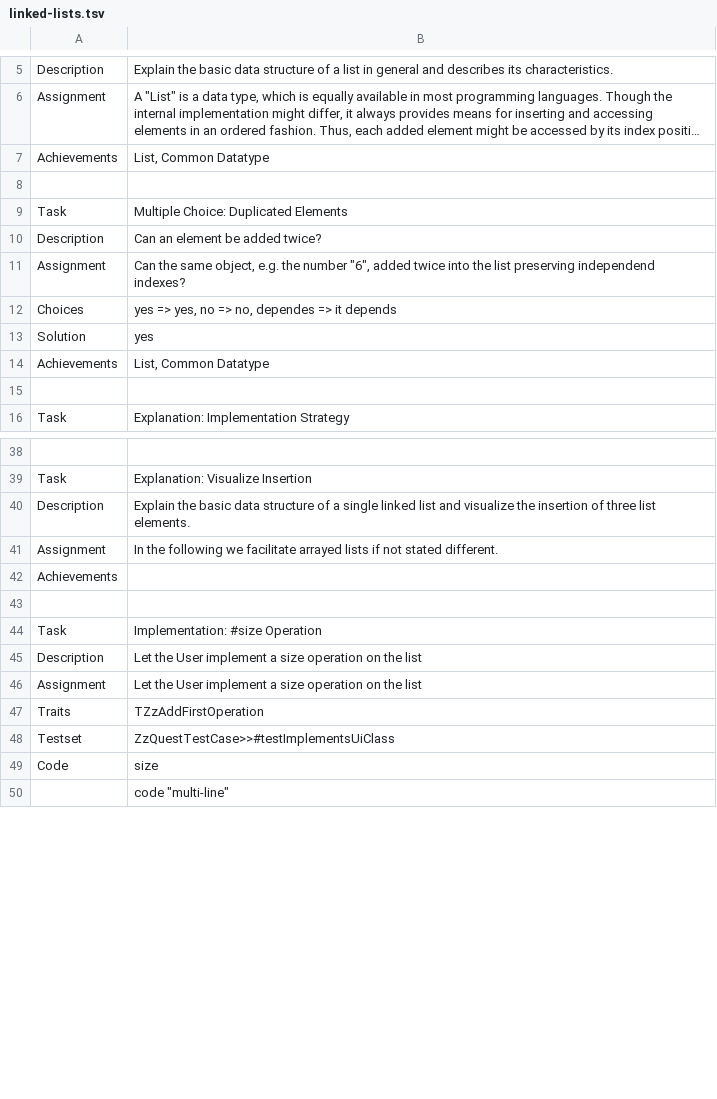
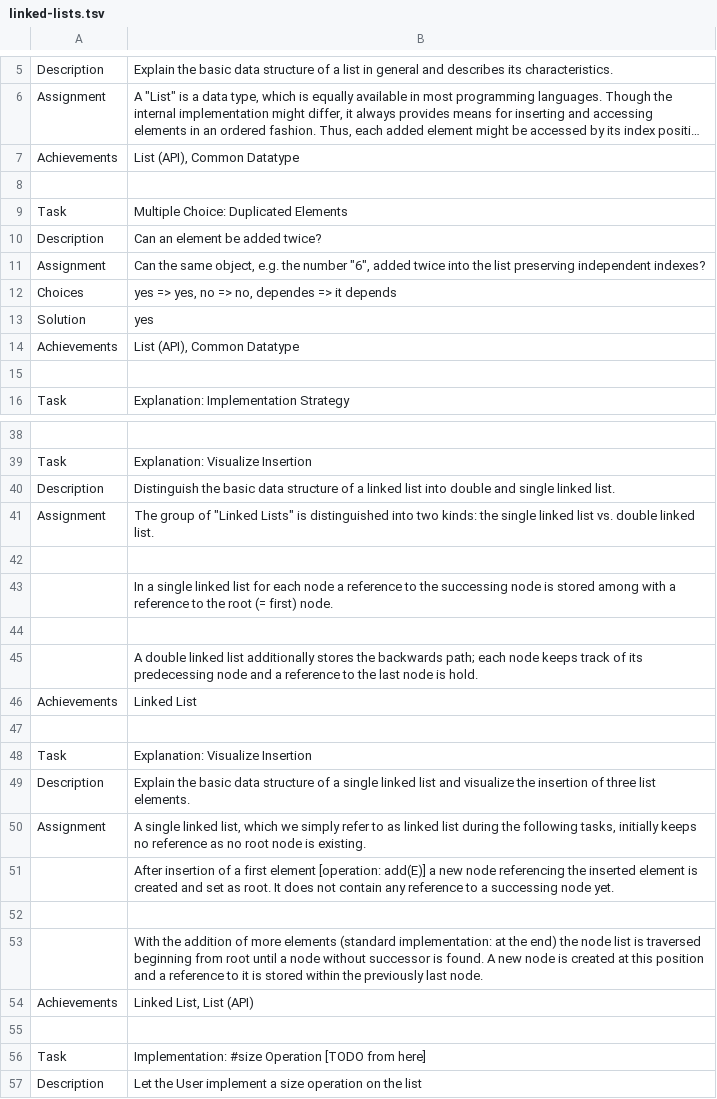
Before and after one commit to leoschweizer/LizViz, a TSV file: dependencies/units/linked-lists.tsv, drawn as a sheet; only a part is shown, gaps mark what is left out; the shorter side is filled out with more unchanged rows; long unchanged cells end in …; removed rows and columns are numbered as before the commit, all else as after; the diff covers the shown part only; the diff names each change by its address in the sheet, - before the commit and + after, or states it on an @@ line.

Commit message:
* more tasks

```diff
--- a/dependencies/units/linked-lists.tsv
+++ b/dependencies/units/linked-lists.tsv
-B7: List, Common Datatype
+B7: List (API), Common Datatype
-B11: …list preserving independend indexes?
+B11: …list preserving independent indexes?
-B14: List, Common Datatype
+B14: List (API), Common Datatype
+row 40: Description | Distinguish the basic data structure of a linked list into double and single linked list.
+row 41: Assignment | The group of "Linked Lists" is distinguished into two kinds: the single linked list vs. double linked list.
+row 42: (empty)
+row 43:  | In a single linked list for each node a reference to the successing node is stored among with a reference to the root (= first) node.
+row 44: (empty)
+row 45:  | A double linked list additionally stores the backwards path; each node keeps track of its predecessing node and a reference to the last node is hold.
+row 46: Achievements | Linked List
+row 47: (empty)
+row 48: Task | Explanation: Visualize Insertion
-B50: In the following we facilitate arrayed lists if not stated different.
+B50: A single linked list, which we simply refer to as linked list during the following tasks, initially keeps no reference as no root node is existing.
-row 42: Achievements
+row 51:  | After insertion of a first element [operation: add(E)] a new node referencing the inserted element is created and set as root. It does not contain any reference to a successing node yet.
+row 53:  | With the addition of more elements (standard implementation: at the end) the node list is traversed beginning from root until a node without successor is found. A new node is created at this position and a reference to it is stored within the previously last node.
+row 54: Achievements | Linked List, List (API)
+row 55: (empty)
-B56: Implementation: #size Operation
+B56: Implementation: #size Operation [TODO from here]
```
Also changed, not shown: 4 edited cells elsewhere in this file.
